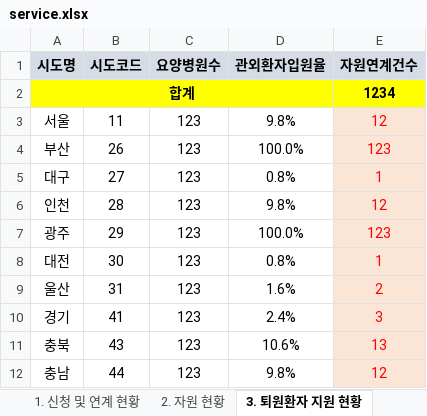
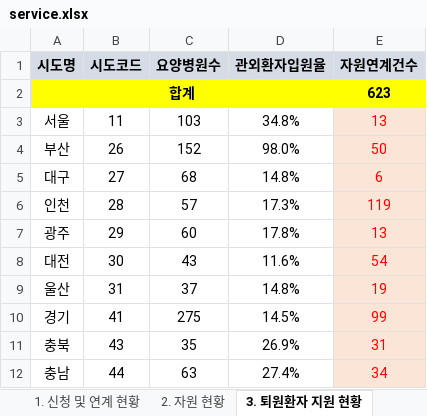
Before and after one commit to oneyVerde/GeoWel, an Excel workbook: assets/service.xlsx, sheet 3. 퇴원환자 지원 현황, drawn as a sheet; only a part is shown; values as stored, in another font and other column widths than the file's, no borders; the diff covers the shown part only; the diff names each change by its address in the sheet, - before the commit and + after, or states it on an @@ line.

```diff
--- a/assets/service.xlsx (sheet 3. 퇴원환자 지원 현황)
+++ b/assets/service.xlsx (sheet 3. 퇴원환자 지원 현황)
-E2 (자원연계건수): 1234
+E2 (자원연계건수): 623
-C3 (요양병원수): 123
+C3 (요양병원수): 103
-D3 (관외환자입원율): 9.8%
+D3 (관외환자입원율): 34.8%
-E3 (자원연계건수): 12
+E3 (자원연계건수): 13
-C4 (요양병원수): 123
+C4 (요양병원수): 152
-D4 (관외환자입원율): 100.0%
+D4 (관외환자입원율): 98.0%
-E4 (자원연계건수): 123
+E4 (자원연계건수): 50
-C5 (요양병원수): 123
+C5 (요양병원수): 68
-D5 (관외환자입원율): 0.8%
+D5 (관외환자입원율): 14.8%
-E5 (자원연계건수): 1
+E5 (자원연계건수): 6
-C6 (요양병원수): 123
+C6 (요양병원수): 57
-D6 (관외환자입원율): 9.8%
+D6 (관외환자입원율): 17.3%
-E6 (자원연계건수): 12
+E6 (자원연계건수): 119
-C7 (요양병원수): 123
+C7 (요양병원수): 60
-D7 (관외환자입원율): 100.0%
+D7 (관외환자입원율): 17.8%
-E7 (자원연계건수): 123
+E7 (자원연계건수): 13
-C8 (요양병원수): 123
+C8 (요양병원수): 43
-D8 (관외환자입원율): 0.8%
+D8 (관외환자입원율): 11.6%
-E8 (자원연계건수): 1
+E8 (자원연계건수): 54
-C9 (요양병원수): 123
+C9 (요양병원수): 37
-D9 (관외환자입원율): 1.6%
+D9 (관외환자입원율): 14.8%
-E9 (자원연계건수): 2
+E9 (자원연계건수): 19
-C10 (요양병원수): 123
+C10 (요양병원수): 275
-D10 (관외환자입원율): 2.4%
+D10 (관외환자입원율): 14.5%
-E10 (자원연계건수): 3
+E10 (자원연계건수): 99
-C11 (요양병원수): 123
+C11 (요양병원수): 35
-D11 (관외환자입원율): 10.6%
+D11 (관외환자입원율): 26.9%
-E11 (자원연계건수): 13
+E11 (자원연계건수): 31
-C12 (요양병원수): 123
+C12 (요양병원수): 63
-D12 (관외환자입원율): 9.8%
+D12 (관외환자입원율): 27.4%
-E12 (자원연계건수): 12
+E12 (자원연계건수): 34
```
Also changed, not shown: 21 edited cells elsewhere in this sheet, sheet 2. 자원 현황, sheet 1. 신청 및 연계 현황, sheet 6. 자원 현황 합계, sheet 5. 발췌일자, assets/layout.xlsx, 2 other files.
